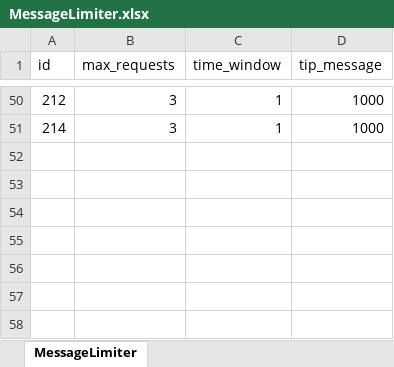
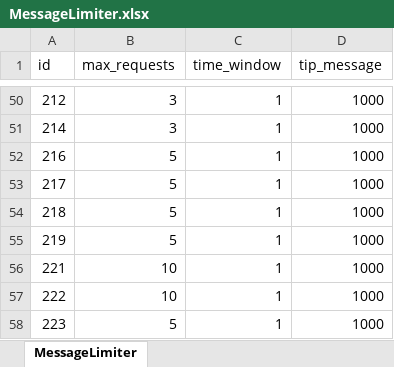
Before and after one commit to luyuan-cpp/xuanming-server-mmo, an Excel workbook: data/MessageLimiter.xlsx, sheet MessageLimiter, drawn as a sheet; only a part is shown, gaps mark what is left out; values as stored, in another font and other column widths than the file's, no borders; the diff names each change by its address in the sheet, - before the commit and + after, or states it on an @@ line.

```diff
--- a/data/MessageLimiter.xlsx (sheet MessageLimiter)
+++ b/data/MessageLimiter.xlsx (sheet MessageLimiter)
+row 52: 216 | 5 | 1 | 1000
+row 53: 217 | 5 | 1 | 1000
+row 54: 218 | 5 | 1 | 1000
+row 55: 219 | 5 | 1 | 1000
+row 56: 221 | 10 | 1 | 1000
+row 57: 222 | 10 | 1 | 1000
+row 58: 223 | 5 | 1 | 1000
```
Also changed, not shown: 49 other files.
